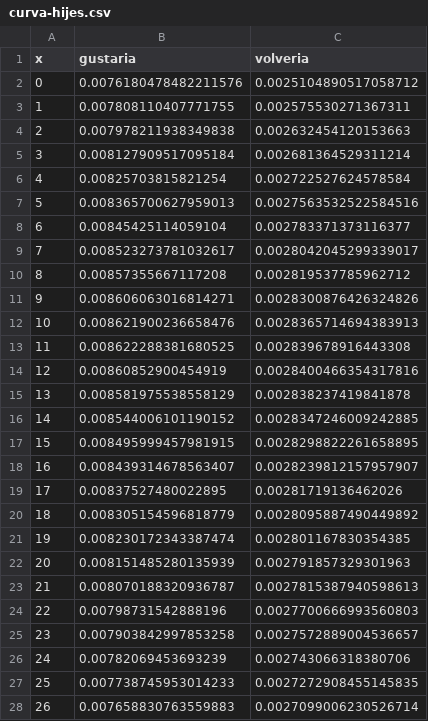
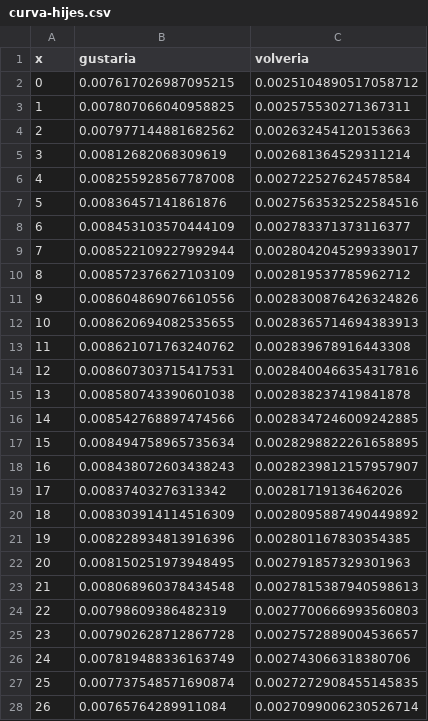
Before and after one commit to juancuiule/profano-flat, a CSV file: curva-hijes.csv, drawn as a sheet; only a part is shown; the diff covers the shown part only.

Commit message:
Flat: latest data (2021-10-30T21:00:33.685Z) {   "date": "2021-10-30T21:00:33.685Z",   "files": [     {       "name": "1.png",       "deltaBytes": -7,       "source": "https://datastore.elgatoylacaja.com/payloads/xd-profano"     },     {       "name": "2.png",       "deltaBytes": 44,       "source": "https://datastore.elgatoylacaja.com/payloads/xd-profano"     },     {       "name": "4.png",       "deltaBytes": 25,       "source": "https://datastore.elgatoylacaja.com/payloads/xd-profano"     },     {       "name": "6.png",       "deltaBytes": 7,       "source": "https://datastore.elgatoylacaja.com/payloads/xd-profano"     },     {       "name": "curva-genero.csv",       "deltaBytes": -17,       "source": "https://datastore.elgatoylacaja.com/payloads/xd-profano"     },     {       "name": "curva-hijes.csv",       "deltaBytes": 16,       "source": "https://datastore.elgatoylacaja.com/payloads/xd-profano"     },     {       "name": "profano-data.json",       "deltaBytes": 301,       "source": "https://datastore.elgatoylacaja.com/payloads/xd-profano"     },     {       "name": "profano.csv",       "deltaBytes": 50,       "source": "https://datastore.elgatoylacaja.com/payloads/xd-profano"     }   ] }

```diff
--- a/curva-hijes.csv
+++ b/curva-hijes.csv
@@ -1,28 +1,28 @@
 x,gustaria,volveria
-0,0.0076180478482211576,0.0025104890517058712
-1,0.007808110407771755,0.002575530271367311
-2,0.007978211938349838,0.002632454120153663
-3,0.008127909517095184,0.002681364529311214
-4,0.00825703815821254,0.002722527624578584
-5,0.008365700627959013,0.0027563532522584516
-6,0.00845425114059104,0.002783371373116377
-7,0.008523273781032617,0.0028042045299339017
-8,0.00857355667117208,0.002819537785962712
-9,0.008606063016814271,0.0028300876426324826
-10,0.008621900236658476,0.0028365714694383913
-11,0.008622288381680525,0.002839678916443308
-12,0.00860852900454919,0.0028400466354317816
-13,0.008581975538558129,0.002838237419841878
-14,0.008544006101190152,0.0028347246009242885
-15,0.008495999457981915,0.0028298822261658895
-16,0.008439314678563407,0.0028239812157957907
-17,0.00837527480022895,0.00281719136462026
-18,0.008305154596818779,0.0028095887490449892
-19,0.008230172343387474,0.002801167830354385
-20,0.008151485280135939,0.002791857329301963
-21,0.008070188320936787,0.0027815387940598613
-22,0.00798731542888196,0.0027700666993560803
-23,0.007903842997853258,0.0027572889004536657
-24,0.00782069453693239,0.002743066318380706
-25,0.007738745953014233,0.0027272908455145835
-26,0.007658830763559883,0.0027099006230526714
+0,0.007617026987095215,0.0025104890517058712
+1,0.007807066040958825,0.002575530271367311
+2,0.007977144881682562,0.002632454120153663
+3,0.00812682068309619,0.002681364529311214
+4,0.008255928567787008,0.002722527624578584
+5,0.00836457141861876,0.0027563532522584516
+6,0.008453103570444109,0.002783371373116377
+7,0.008522109227992944,0.0028042045299339017
+8,0.008572376627103109,0.002819537785962712
+9,0.008604869076610556,0.0028300876426324826
+10,0.008620694082535655,0.0028365714694383913
+11,0.008621071763240762,0.002839678916443308
+12,0.008607303715417531,0.0028400466354317816
+13,0.008580743390601038,0.002838237419841878
+14,0.008542768897474566,0.0028347246009242885
+15,0.008494758965735634,0.0028298822261658895
+16,0.008438072603438243,0.0028239812157957907
+17,0.00837403276313342,0.00281719136462026
+18,0.008303914114516309,0.0028095887490449892
+19,0.008228934813916396,0.002801167830354385
+20,0.008150251973948495,0.002791857329301963
+21,0.008068960378434548,0.0027815387940598613
+22,0.00798609386482319,0.0027700666993560803
+23,0.007902628712867728,0.0027572889004536657
+24,0.007819488336163749,0.002743066318380706
+25,0.007737548571690874,0.0027272908455145835
+26,0.00765764289911084,0.0027099006230526714
```
Also changed, not shown: 74 edited cells elsewhere in this file, curva-genero.csv, profano.csv, 5 other files.
